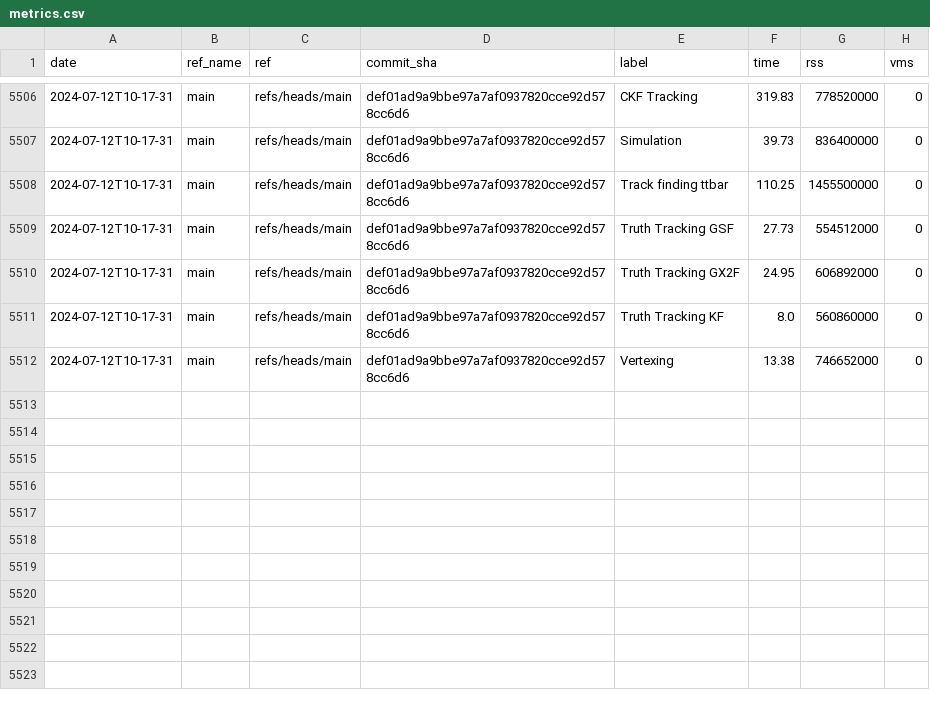
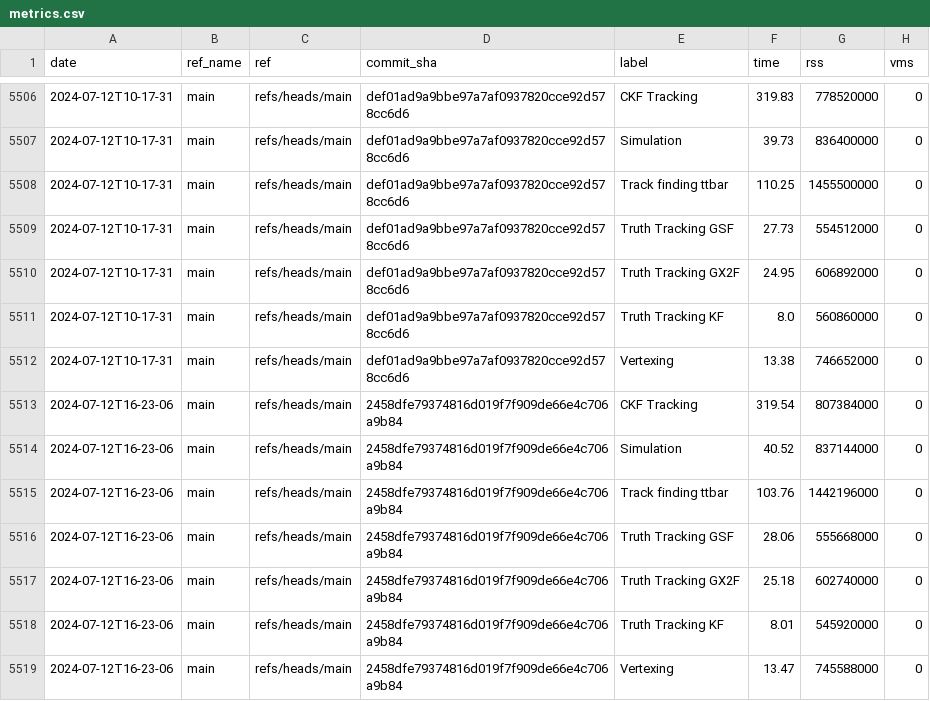
Before and after one commit to acts-project/runtime_metrics, a CSV file: metrics.csv, drawn as a sheet; only a part is shown, gaps mark what is left out.

```diff
--- a/metrics.csv
+++ b/metrics.csv
@@ -5512 +5512,8 @@ date,ref_name,ref,commit_sha,label,time,rss,vms
 2024-07-12T10-17-31,main,refs/heads/main,def01ad9a9bbe97a7af0937820cce92d578cc6d6,Vertexing,13.38,746652000,0
+2024-07-12T16-23-06,main,refs/heads/main,2458dfe79374816d019f7f909de66e4c706a9b84,CKF Tracking,319.54,807384000,0
+2024-07-12T16-23-06,main,refs/heads/main,2458dfe79374816d019f7f909de66e4c706a9b84,Simulation,40.52,837144000,0
+2024-07-12T16-23-06,main,refs/heads/main,2458dfe79374816d019f7f909de66e4c706a9b84,Track finding ttbar,103.76,1442196000,0
+2024-07-12T16-23-06,main,refs/heads/main,2458dfe79374816d019f7f909de66e4c706a9b84,Truth Tracking GSF,28.06,555668000,0
+2024-07-12T16-23-06,main,refs/heads/main,2458dfe79374816d019f7f909de66e4c706a9b84,Truth Tracking GX2F,25.18,602740000,0
+2024-07-12T16-23-06,main,refs/heads/main,2458dfe79374816d019f7f909de66e4c706a9b84,Truth Tracking KF,8.01,545920000,0
+2024-07-12T16-23-06,main,refs/heads/main,2458dfe79374816d019f7f909de66e4c706a9b84,Vertexing,13.47,745588000,0
```
